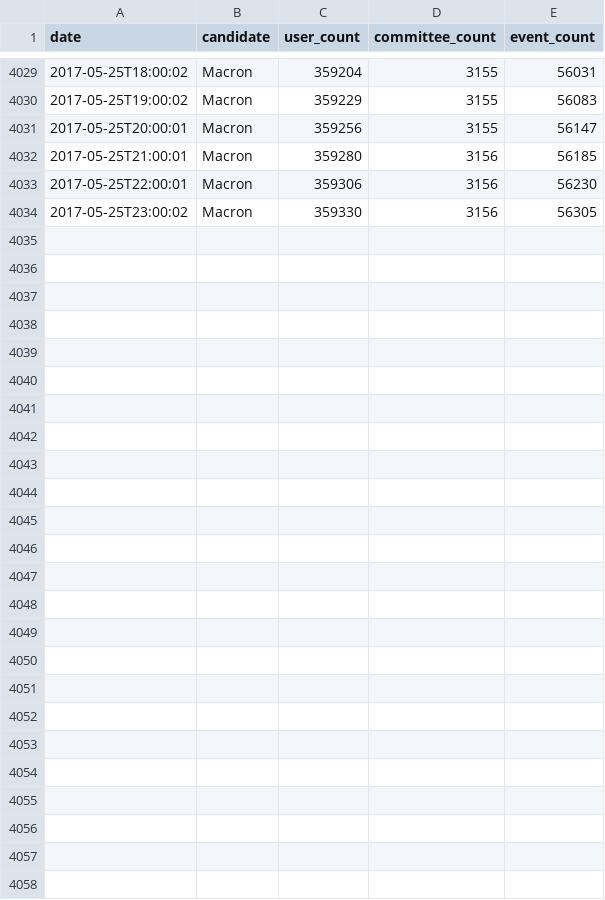
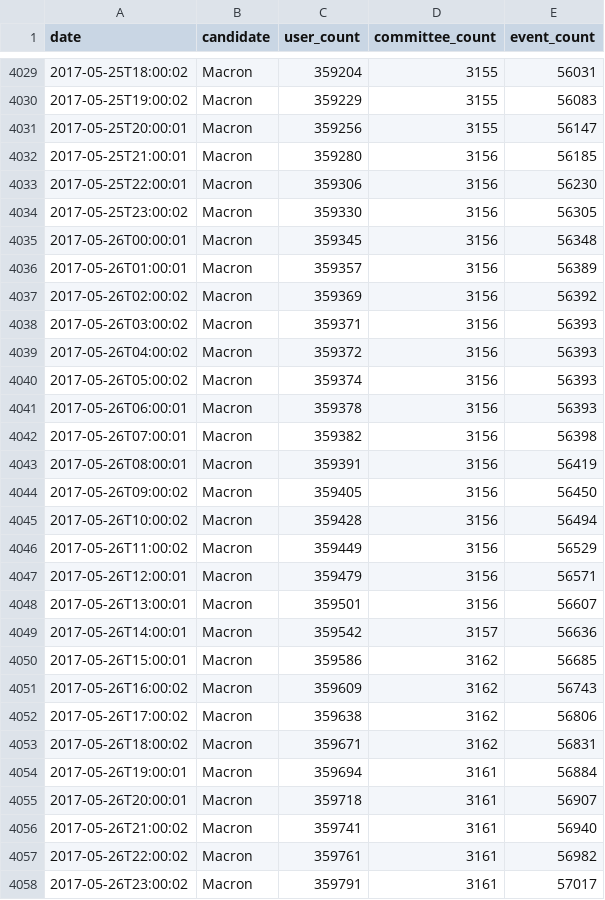
Before and after one commit to fmassot/political-party-members-watch, a CSV file: data/macron.csv, drawn as a sheet; only a part is shown, gaps mark what is left out.

Commit message:
Update data

```diff
--- a/data/macron.csv
+++ b/data/macron.csv
@@ -4034 +4034,25 @@ date,candidate,user_count,committee_count,event_count
 2017-05-25T23:00:02,Macron,359330,3156,56305
+2017-05-26T00:00:01,Macron,359345,3156,56348
+2017-05-26T01:00:01,Macron,359357,3156,56389
+2017-05-26T02:00:02,Macron,359369,3156,56392
+2017-05-26T03:00:02,Macron,359371,3156,56393
+2017-05-26T04:00:02,Macron,359372,3156,56393
+2017-05-26T05:00:02,Macron,359374,3156,56393
+2017-05-26T06:00:01,Macron,359378,3156,56393
+2017-05-26T07:00:01,Macron,359382,3156,56398
+2017-05-26T08:00:01,Macron,359391,3156,56419
+2017-05-26T09:00:02,Macron,359405,3156,56450
+2017-05-26T10:00:02,Macron,359428,3156,56494
+2017-05-26T11:00:02,Macron,359449,3156,56529
+2017-05-26T12:00:01,Macron,359479,3156,56571
+2017-05-26T13:00:01,Macron,359501,3156,56607
+2017-05-26T14:00:01,Macron,359542,3157,56636
+2017-05-26T15:00:01,Macron,359586,3162,56685
+2017-05-26T16:00:02,Macron,359609,3162,56743
+2017-05-26T17:00:02,Macron,359638,3162,56806
+2017-05-26T18:00:02,Macron,359671,3162,56831
+2017-05-26T19:00:01,Macron,359694,3161,56884
+2017-05-26T20:00:01,Macron,359718,3161,56907
+2017-05-26T21:00:02,Macron,359741,3161,56940
+2017-05-26T22:00:02,Macron,359761,3161,56982
+2017-05-26T23:00:02,Macron,359791,3161,57017
```
